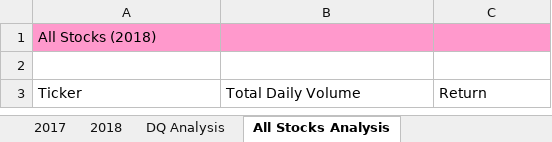
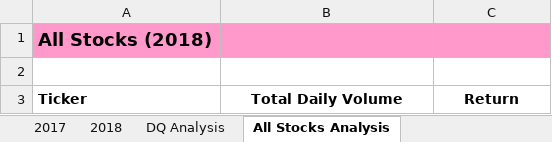
Before and after one commit to meggrooms/stock_analysis, an Excel workbook: green_stocks.xlsm, sheet All Stocks Analysis, drawn as a sheet; values as stored, in another font and other column widths than the file's, no borders; the diff names each change by its address in the sheet, - before the commit and + after, or states it on an @@ line.

Commit message:
Add files via upload

```diff
--- a/green_stocks.xlsm (sheet All Stocks Analysis)
+++ b/green_stocks.xlsm (sheet All Stocks Analysis)
-A1 bold: off
+A1 bold: on, text size: larger
-A3:C3 bold: off
+A3:C3 bold: on
-B3:C3 alignment: left
+B3:C3 alignment: center
```
